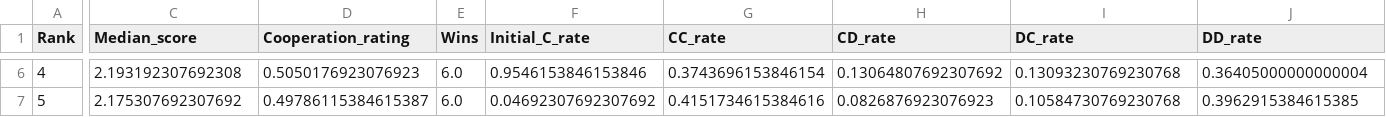
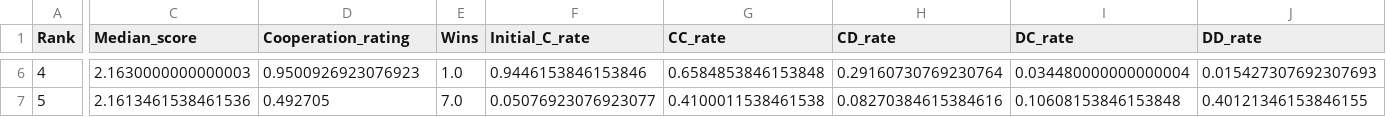
Before and after one commit to drvinceknight/testing_for_ZD, a CSV file: data/stewart_plotkin_tournament/summary/noisy/main.csv, drawn as a sheet; only a part is shown, gaps mark what is left out; the diff covers the shown part only; the diff names each change by its address in the sheet, - before the commit and + after, or states it on an @@ line.

```diff
--- a/data/stewart_plotkin_tournament/summary/noisy/main.csv
+++ b/data/stewart_plotkin_tournament/summary/noisy/main.csv
-C6 (Median_score): 2.193192307692308
+C6 (Median_score): 2.1630000000000003
-D6 (Cooperation_rating): 0.5050176923076923
+D6 (Cooperation_rating): 0.9500926923076923
-E6 (Wins): 6.0
+E6 (Wins): 1.0
-F6 (Initial_C_rate): 0.9546153846153846
+F6 (Initial_C_rate): 0.9446153846153846
-G6 (CC_rate): 0.3743696153846154
+G6 (CC_rate): 0.6584853846153848
-H6 (CD_rate): 0.13064807692307692
+H6 (CD_rate): 0.29160730769230764
-I6 (DC_rate): 0.13093230769230768
+I6 (DC_rate): 0.034480000000000004
-J6 (DD_rate): 0.36405000000000004
+J6 (DD_rate): 0.015427307692307693
-C7 (Median_score): 2.175307692307692
+C7 (Median_score): 2.1613461538461536
-D7 (Cooperation_rating): 0.49786115384615387
+D7 (Cooperation_rating): 0.492705
-E7 (Wins): 6.0
+E7 (Wins): 7.0
-F7 (Initial_C_rate): 0.04692307692307692
+F7 (Initial_C_rate): 0.05076923076923077
-G7 (CC_rate): 0.4151734615384616
+G7 (CC_rate): 0.4100011538461538
-H7 (CD_rate): 0.0826876923076923
+H7 (CD_rate): 0.08270384615384616
-I7 (DC_rate): 0.10584730769230768
+I7 (DC_rate): 0.10608153846153848
-J7 (DD_rate): 0.3962915384615385
+J7 (DD_rate): 0.40121346153846155
```
Also changed, not shown: 149 edited cells elsewhere in this file, data/stewart_plotkin_tournament/summary/probend/main.csv, data/stewart_plotkin_tournament/summary/std/main.csv.
